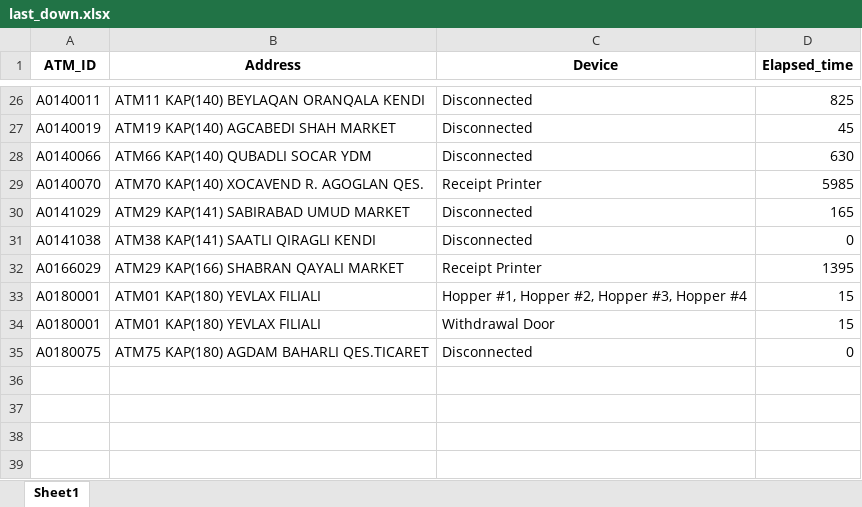
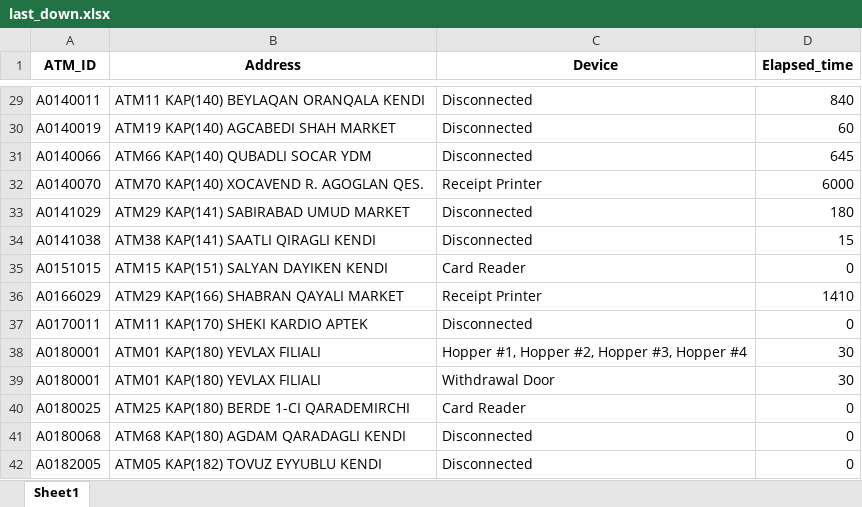
Before and after one commit to kbturgut090/fimi, an Excel workbook: last_down.xlsx, sheet Sheet1, drawn as a sheet; only a part is shown, gaps mark what is left out; values as stored, in another font and other column widths than the file's, no borders; addresses are those after the commit; the diff covers the shown part only; the diff names each change by its address in the sheet, - before the commit and + after, or states it on an @@ line.

```diff
--- a/last_down.xlsx (sheet Sheet1)
+++ b/last_down.xlsx (sheet Sheet1)
-D29 (Elapsed_time): 825
+D29 (Elapsed_time): 840
-D30 (Elapsed_time): 45
+D30 (Elapsed_time): 60
-D31 (Elapsed_time): 630
+D31 (Elapsed_time): 645
-D32 (Elapsed_time): 5985
+D32 (Elapsed_time): 6000
-D33 (Elapsed_time): 165
+D33 (Elapsed_time): 180
-D34 (Elapsed_time): 0
+D34 (Elapsed_time): 15
+row 35: A0151015 | ATM15 KAP(151) SALYAN DAYIKEN KENDI | Card Reader | 0
-D36 (Elapsed_time): 1395
+D36 (Elapsed_time): 1410
+row 37: A0170011 | ATM11 KAP(170) SHEKI KARDIO APTEK | Disconnected | 0
-D38:D39 (Elapsed_time): 15
+D38:D39 (Elapsed_time): 30
+row 40: A0180025 | ATM25 KAP(180) BERDE 1-CI QARADEMIRCHI | Card Reader | 0
+row 41: A0180068 | ATM68 KAP(180) AGDAM QARADAGLI KENDI | Disconnected | 0
-A42 (ATM_ID): A0180075
+A42 (ATM_ID): A0182005
-B42 (Address): ATM75 KAP(180) AGDAM BAHARLI QES.TICARET
+B42 (Address): ATM05 KAP(182) TOVUZ EYYUBLU KENDI
```
Also changed, not shown: 6 added rows, 3 removed rows and 22 edited cells elsewhere in this sheet.
